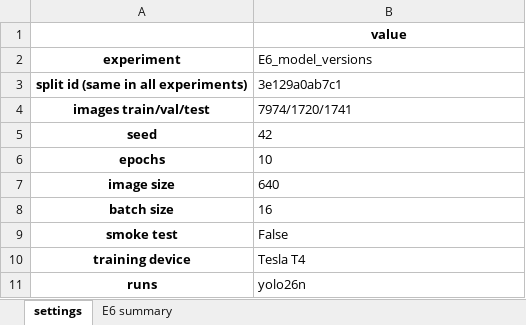
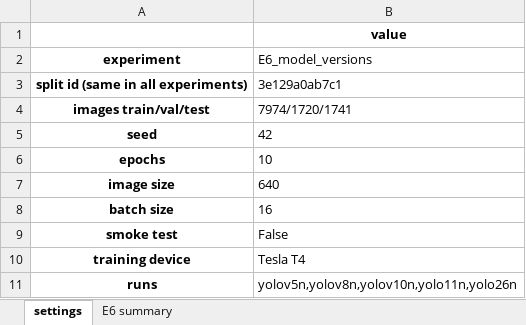
Before and after one commit to asaeyl/rdd-roadscan, an Excel workbook: experiments/E6_model_versions/results/results.xlsx, sheet settings, drawn as a sheet; values as stored, in another font and other column widths than the file's, no borders; the diff names each change by its address in the sheet, - before the commit and + after, or states it on an @@ line.

```diff
--- a/experiments/E6_model_versions/results/results.xlsx (sheet settings)
+++ b/experiments/E6_model_versions/results/results.xlsx (sheet settings)
-B11 (E6_model_versions): yolo26n
+B11 (E6_model_versions): yolov5n,yolov8n,yolov10n,yolo11n,yolo26n
```
Also changed, not shown: sheet E6 summary, 3 other files.
